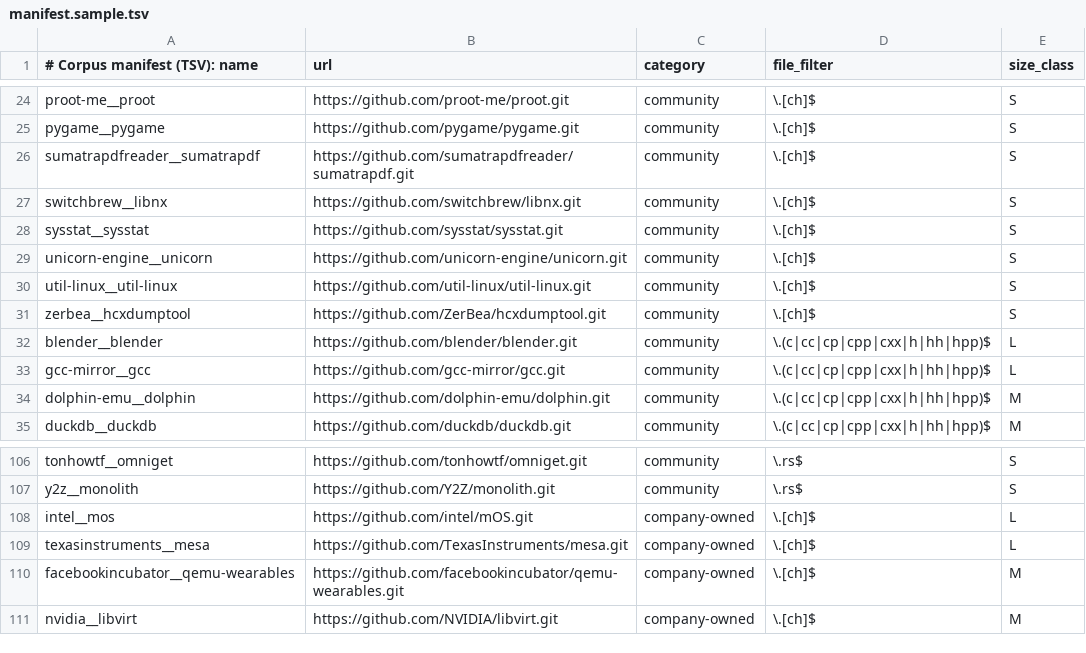
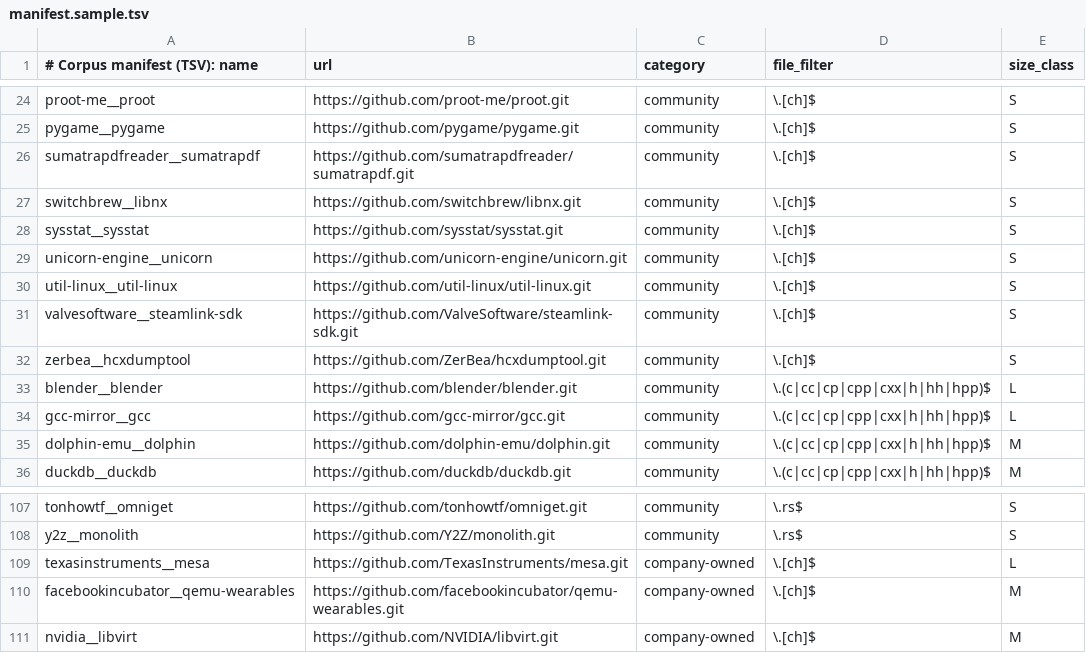
Before and after one commit to ccsl-codev/cregit-token-pipeline, a TSV file: manifest.sample.tsv, drawn as a sheet; only a part is shown, gaps mark what is left out.

```diff
--- a/manifest.sample.tsv
+++ b/manifest.sample.tsv
@@ -30,2 +30,3 @@ unicorn-engine__unicorn	https://github.com/unicorn-engine/unicorn.git	community
 util-linux__util-linux	https://github.com/util-linux/util-linux.git	community	\.[ch]$	S
+valvesoftware__steamlink-sdk	https://github.com/ValveSoftware/steamlink-sdk.git	community	\.[ch]$	S
 zerbea__hcxdumptool	https://github.com/ZerBea/hcxdumptool.git	community	\.[ch]$	S
@@ -107,3 +108,2 @@ tonhowtf__omniget	https://github.com/tonhowtf/omniget.git	community	\.rs$	S
 y2z__monolith	https://github.com/Y2Z/monolith.git	community	\.rs$	S
-intel__mos	https://github.com/intel/mOS.git	company-owned	\.[ch]$	L
 texasinstruments__mesa	https://github.com/TexasInstruments/mesa.git	company-owned	\.[ch]$	L
```
Also changed, not shown: manifest.generated.tsv, 6 other files.
